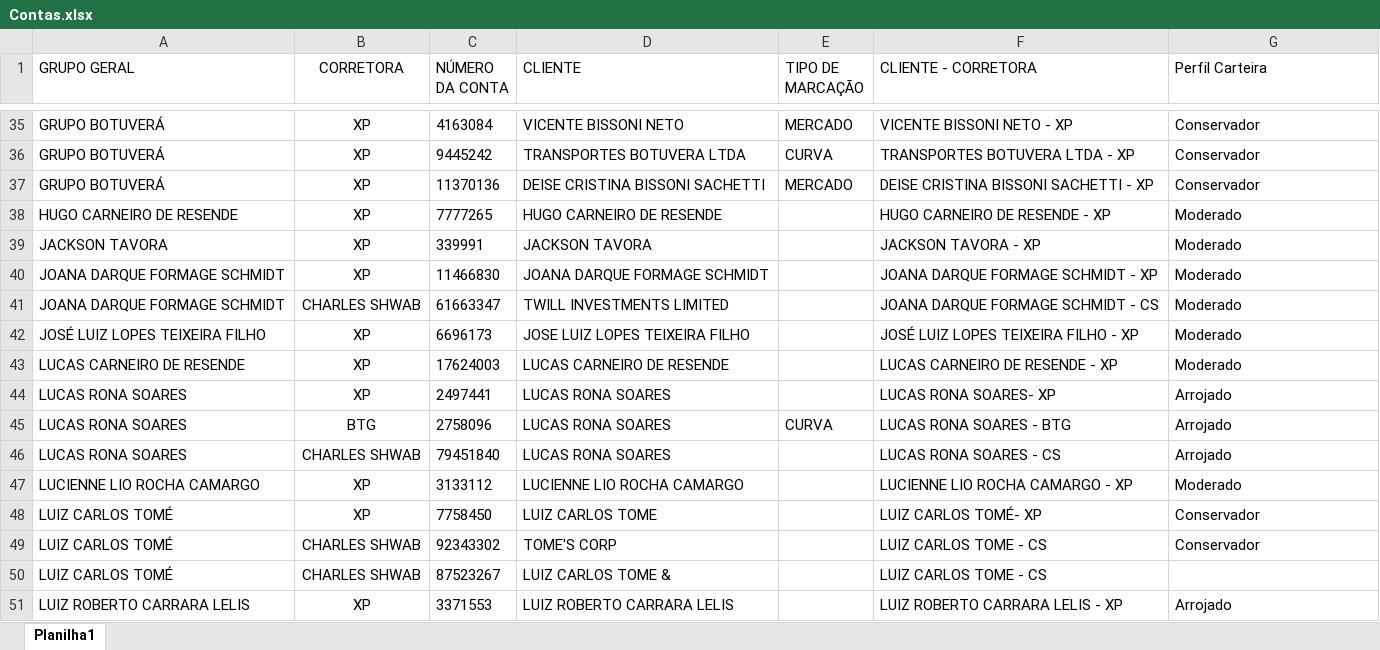
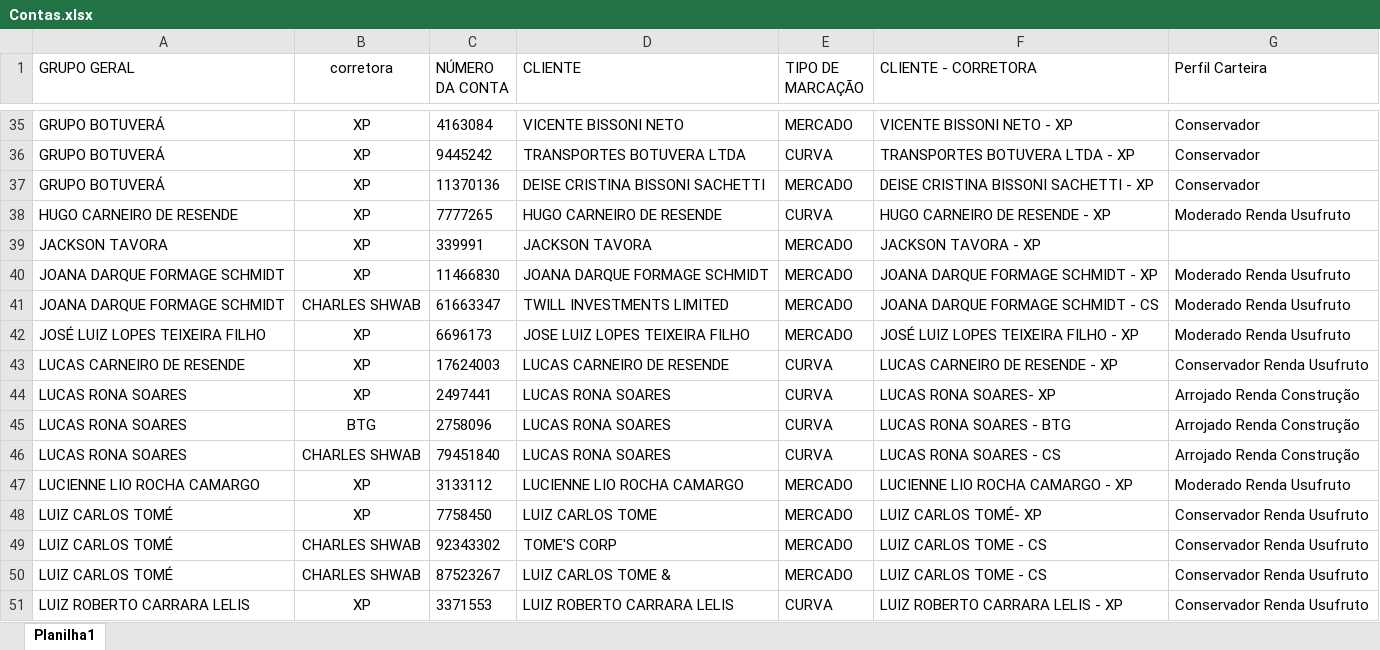
Before and after one commit to AloacaoMWealth/alocationmwealth, an Excel workbook: posicoes/Contas.xlsx, sheet Planilha1, drawn as a sheet; only a part is shown, gaps mark what is left out; values as stored, in another font and other column widths than the file's, no borders; the diff covers the shown part only; the diff names each change by its address in the sheet, - before the commit and + after, or states it on an @@ line.

Commit message:
Add files via upload

```diff
--- a/posicoes/Contas.xlsx (sheet Planilha1)
+++ b/posicoes/Contas.xlsx (sheet Planilha1)
-B1: CORRETORA
+B1: corretora
-E38 (TIPO DE MARCAÇÃO): (empty)
+E38 (TIPO DE MARCAÇÃO): CURVA
-G38 (Perfil Carteira): Moderado
+G38 (Perfil Carteira): Moderado Renda Usufruto
-E39:E42 (TIPO DE MARCAÇÃO): (empty)
+E39:E42 (TIPO DE MARCAÇÃO): MERCADO
-G39 (Perfil Carteira): Moderado
+G39 (Perfil Carteira): (empty)
-G40:G42 (Perfil Carteira): Moderado
+G40:G42 (Perfil Carteira): Moderado Renda Usufruto
-E43:E44 (TIPO DE MARCAÇÃO): (empty)
+E43:E44 (TIPO DE MARCAÇÃO): CURVA
-G43 (Perfil Carteira): Moderado
+G43 (Perfil Carteira): Conservador Renda Usufruto
-G44:G46 (Perfil Carteira): Arrojado
+G44:G46 (Perfil Carteira): Arrojado Renda Construção
-E46 (TIPO DE MARCAÇÃO): (empty)
+E46 (TIPO DE MARCAÇÃO): CURVA
-E47:E50 (TIPO DE MARCAÇÃO): (empty)
+E47:E50 (TIPO DE MARCAÇÃO): MERCADO
-G47 (Perfil Carteira): Moderado
+G47 (Perfil Carteira): Moderado Renda Usufruto
-G48:G49 (Perfil Carteira): Conservador
+G48:G49 (Perfil Carteira): Conservador Renda Usufruto
-G50 (Perfil Carteira): (empty)
+G50 (Perfil Carteira): Conservador Renda Usufruto
-E51 (TIPO DE MARCAÇÃO): (empty)
+E51 (TIPO DE MARCAÇÃO): CURVA
-G51 (Perfil Carteira): Arrojado
+G51 (Perfil Carteira): Conservador Renda Usufruto
```
Also changed, not shown: 137 edited cells and cell formats elsewhere in this sheet.
